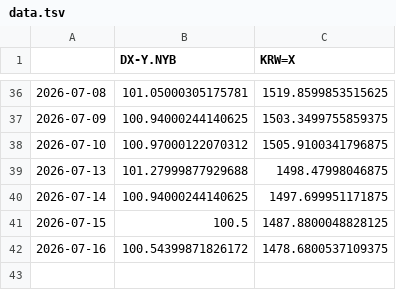
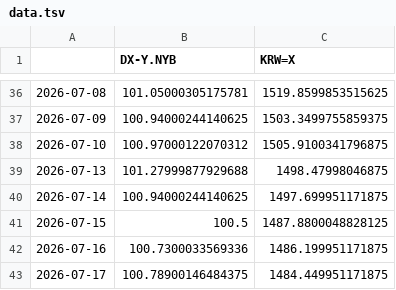
Before and after one commit to pinedance/quant-data-open, a TSV file: US/economy/D/data.tsv, drawn as a sheet; only a part is shown, gaps mark what is left out.

```diff
--- a/US/economy/D/data.tsv
+++ b/US/economy/D/data.tsv
@@ -41,2 +41,3 @@
 2026-07-15	100.5	1487.8800048828125
-2026-07-16	100.54399871826172	1478.6800537109375
+2026-07-16	100.7300033569336	1486.199951171875
+2026-07-17	100.78900146484375	1484.449951171875
```
Also changed, not shown: KR/economy/D/ECOS.tsv, KR/economy/D/markets.tsv, 1 other file.
